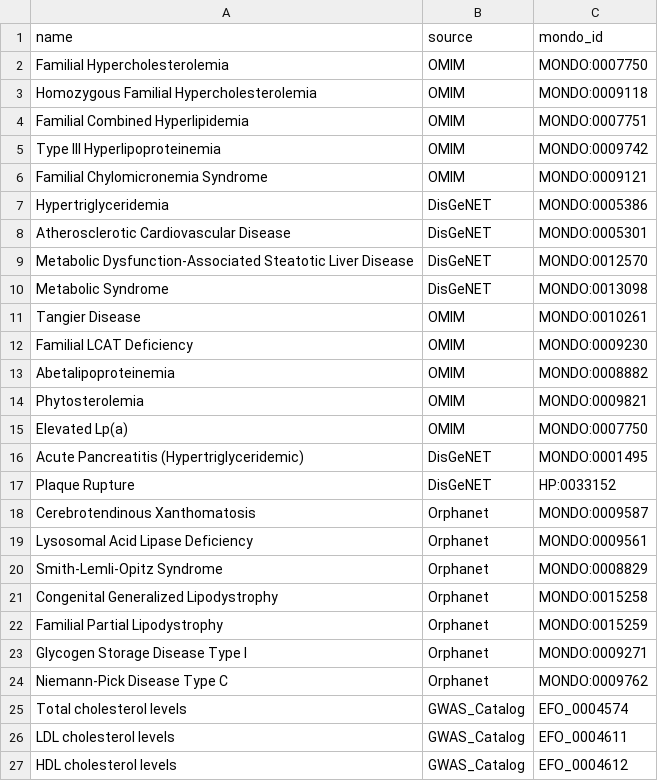
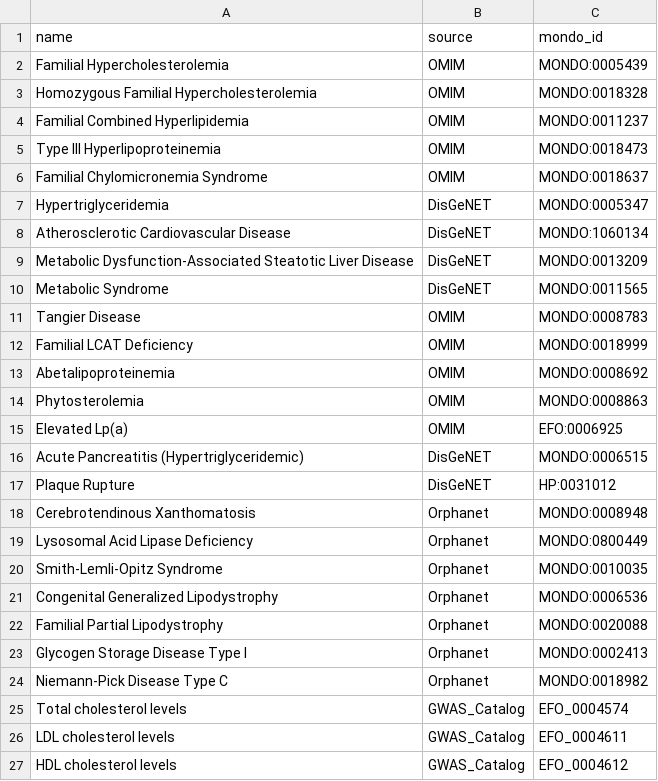
Before and after one commit to thereismywill/lipokg, a CSV file: data/diseases.csv, drawn as a sheet; only a part is shown.

Commit message:
Sync data, docs and figure scripts to the v1.2.0 verification round
Data
- graph_statistics.json: Reactome pathway layer 10->12, Pathway nodes 15->17,
  MEMBER_OF 242->246, core 6,052/36,479 -> 6,054/36,483, diameter 8->7,
  AFFECTS_GENE aligned to the deposited export (3,962 -> 3,925)
- pathways.csv / pathway_memberships.csv: Reactome rebuilt from the official
  ContentService API (R-HSA-174824 subtree); 3 non-existent R-HSA IDs and
  5 ID/name mismatches replaced
- diseases.csv, data/extended/*: corrected MONDO/EFP, DrugBank and UniProt
  foreign keys
- docs and metadata synced to the same numbers

Figure scripts
- degree_models.py added: single source of the degree-distribution fits used by
  Figure 4B and Figure S2 (previously each script carried its own numbers)
- gen_fig4_topology.py: panel B is now a CCDF with three fitted models; a pure
  power law is rejected (bootstrap KS p = 8e-4) and a lognormal is preferred
  (R = -21.0, p = 1.3e-4)
- gen_supp_figures.py: Figure S2 rebuilt as a 2x2 model-comparison panel
- gen_fig5_usecases.py: panel C now computes the per-gene ClinVar distribution
  directly from data/clinvar_relationships.csv instead of a stale table
- figure_style.py: resolve_data_dir()/resolve_supp_dir() so the scripts run in
  this repository layout as well as in the manuscript project layout
  (previously three scripts raised FileNotFoundError after a fresh clone)
- supplementary/ added with the four tables the figure scripts read

All six figure scripts now run from a fresh clone with no errors or warnings.

```diff
--- a/data/diseases.csv
+++ b/data/diseases.csv
@@ -1,25 +1,25 @@
 name,source,mondo_id
-Familial Hypercholesterolemia,OMIM,MONDO:0007750
-Homozygous Familial Hypercholesterolemia,OMIM,MONDO:0009118
-Familial Combined Hyperlipidemia,OMIM,MONDO:0007751
-Type III Hyperlipoproteinemia,OMIM,MONDO:0009742
-Familial Chylomicronemia Syndrome,OMIM,MONDO:0009121
-Hypertriglyceridemia,DisGeNET,MONDO:0005386
-Atherosclerotic Cardiovascular Disease,DisGeNET,MONDO:0005301
-Metabolic Dysfunction-Associated Steatotic Liver Disease,DisGeNET,MONDO:0012570
-Metabolic Syndrome,DisGeNET,MONDO:0013098
-Tangier Disease,OMIM,MONDO:0010261
-Familial LCAT Deficiency,OMIM,MONDO:0009230
-Abetalipoproteinemia,OMIM,MONDO:0008882
-Phytosterolemia,OMIM,MONDO:0009821
-Elevated Lp(a),OMIM,MONDO:0007750
-Acute Pancreatitis (Hypertriglyceridemic),DisGeNET,MONDO:0001495
-Plaque Rupture,DisGeNET,HP:0033152
-Cerebrotendinous Xanthomatosis,Orphanet,MONDO:0009587
-Lysosomal Acid Lipase Deficiency,Orphanet,MONDO:0009561
-Smith-Lemli-Opitz Syndrome,Orphanet,MONDO:0008829
-Congenital Generalized Lipodystrophy,Orphanet,MONDO:0015258
-Familial Partial Lipodystrophy,Orphanet,MONDO:0015259
-Glycogen Storage Disease Type I,Orphanet,MONDO:0009271
-Niemann-Pick Disease Type C,Orphanet,MONDO:0009762
+Familial Hypercholesterolemia,OMIM,MONDO:0005439
+Homozygous Familial Hypercholesterolemia,OMIM,MONDO:0018328
+Familial Combined Hyperlipidemia,OMIM,MONDO:0011237
+Type III Hyperlipoproteinemia,OMIM,MONDO:0018473
+Familial Chylomicronemia Syndrome,OMIM,MONDO:0018637
+Hypertriglyceridemia,DisGeNET,MONDO:0005347
+Atherosclerotic Cardiovascular Disease,DisGeNET,MONDO:1060134
+Metabolic Dysfunction-Associated Steatotic Liver Disease,DisGeNET,MONDO:0013209
+Metabolic Syndrome,DisGeNET,MONDO:0011565
+Tangier Disease,OMIM,MONDO:0008783
+Familial LCAT Deficiency,OMIM,MONDO:0018999
+Abetalipoproteinemia,OMIM,MONDO:0008692
+Phytosterolemia,OMIM,MONDO:0008863
+Elevated Lp(a),OMIM,EFO:0006925
+Acute Pancreatitis (Hypertriglyceridemic),DisGeNET,MONDO:0006515
+Plaque Rupture,DisGeNET,HP:0031012
+Cerebrotendinous Xanthomatosis,Orphanet,MONDO:0008948
+Lysosomal Acid Lipase Deficiency,Orphanet,MONDO:0800449
+Smith-Lemli-Opitz Syndrome,Orphanet,MONDO:0010035
+Congenital Generalized Lipodystrophy,Orphanet,MONDO:0006536
+Familial Partial Lipodystrophy,Orphanet,MONDO:0020088
+Glycogen Storage Disease Type I,Orphanet,MONDO:0002413
+Niemann-Pick Disease Type C,Orphanet,MONDO:0018982
 Total cholesterol levels,GWAS_Catalog,EFO_0004574
```
Also changed, not shown: data/extended/drug_targets.csv, data/extended/enzyme_substrates.csv, 19 other files.
